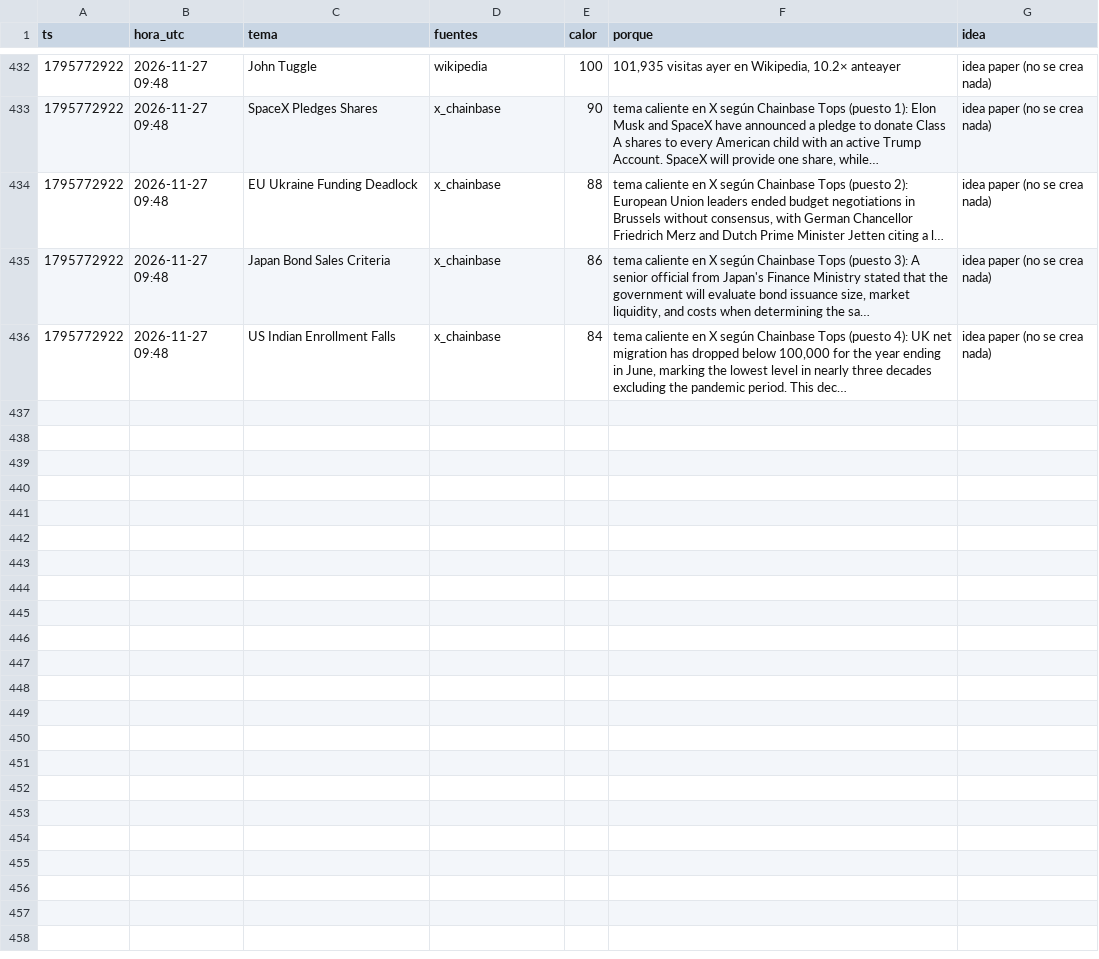
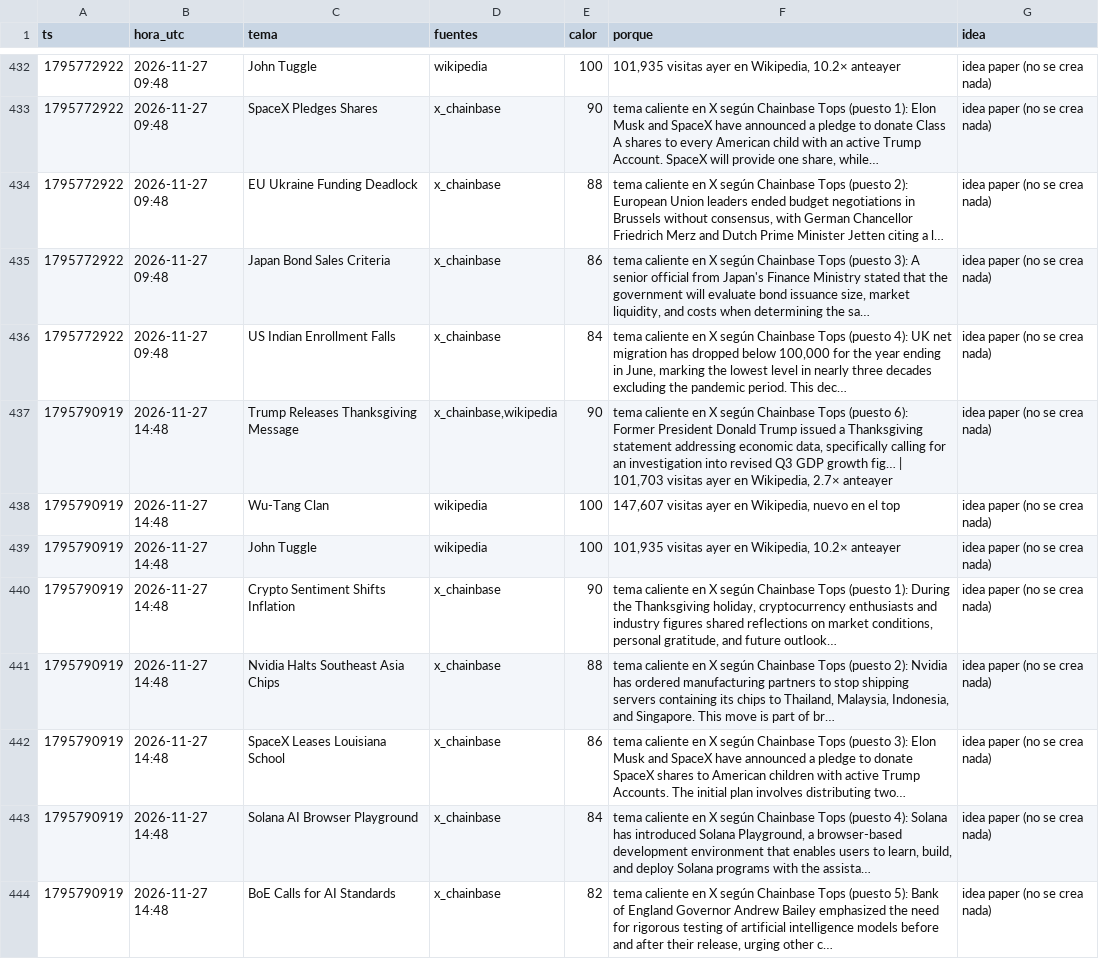
Before and after one commit to fjmunoznieves/desk-memecoins, a TSV file: datos/h19_huecos.tsv, drawn as a sheet; only a part is shown, gaps mark what is left out; the diff names each change by its address in the sheet, - before the commit and + after, or states it on an @@ line.

```diff
--- a/datos/h19_huecos.tsv
+++ b/datos/h19_huecos.tsv
+row 437: 1795790919 | 2026-11-27 14:48 | Trump Releases Thanksgiving Message | x_chainbase,wikipedia | 90 | tema caliente en X según Chainbase Tops (puesto 6): Former President Donald Trump issued a Thanksgiving statement addressing economic data, specifically calling for an investigation into revised Q3 GDP growth fig… | 101,703 visitas ayer en Wikipedia, 2.7× anteayer | idea paper (no se crea nada)
+row 438: 1795790919 | 2026-11-27 14:48 | Wu-Tang Clan | wikipedia | 100 | 147,607 visitas ayer en Wikipedia, nuevo en el top | idea paper (no se crea nada)
+row 439: 1795790919 | 2026-11-27 14:48 | John Tuggle | wikipedia | 100 | 101,935 visitas ayer en Wikipedia, 10.2× anteayer | idea paper (no se crea nada)
+row 440: 1795790919 | 2026-11-27 14:48 | Crypto Sentiment Shifts Inflation | x_chainbase | 90 | tema caliente en X según Chainbase Tops (puesto 1): During the Thanksgiving holiday, cryptocurrency enthusiasts and industry figures shared reflections on market conditions, personal gratitude, and future outlook… | idea paper (no se crea nada)
+row 441: 1795790919 | 2026-11-27 14:48 | Nvidia Halts Southeast Asia Chips | x_chainbase | 88 | tema caliente en X según Chainbase Tops (puesto 2): Nvidia has ordered manufacturing partners to stop shipping servers containing its chips to Thailand, Malaysia, Indonesia, and Singapore. This move is part of br… | idea paper (no se crea nada)
+row 442: 1795790919 | 2026-11-27 14:48 | SpaceX Leases Louisiana School | x_chainbase | 86 | tema caliente en X según Chainbase Tops (puesto 3): Elon Musk and SpaceX have announced a pledge to donate SpaceX shares to American children with active Trump Accounts. The initial plan involves distributing two… | idea paper (no se crea nada)
+row 443: 1795790919 | 2026-11-27 14:48 | Solana AI Browser Playground | x_chainbase | 84 | tema caliente en X según Chainbase Tops (puesto 4): Solana has introduced Solana Playground, a browser-based development environment that enables users to learn, build, and deploy Solana programs with the assista… | idea paper (no se crea nada)
+row 444: 1795790919 | 2026-11-27 14:48 | BoE Calls for AI Standards | x_chainbase | 82 | tema caliente en X según Chainbase Tops (puesto 5): Bank of England Governor Andrew Bailey emphasized the need for rigorous testing of artificial intelligence models before and after their release, urging other c… | idea paper (no se crea nada)
```
Also changed, not shown: datos/bundles_eventos.tsv, datos/estudio_reglas_sombra.tsv, 23 other files.
